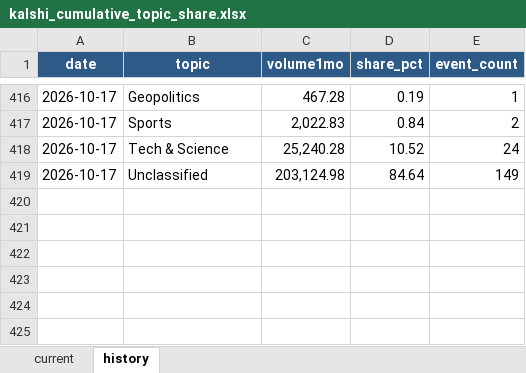
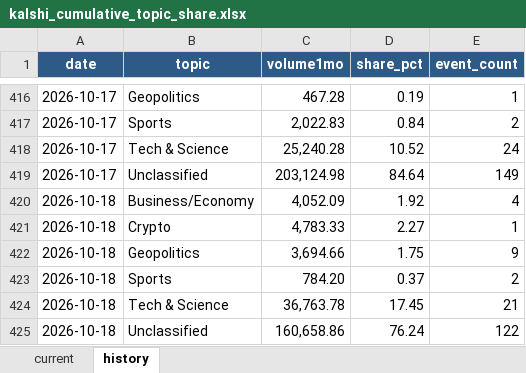
Before and after one commit to meiyaobuyao123-hash/testchatgpthybrid, an Excel workbook: docs/data/kalshi_cumulative_topic_share.xlsx, sheet history, drawn as a sheet; only a part is shown, gaps mark what is left out; values as stored, in another font and other column widths than the file's, no borders; the diff names each change by its address in the sheet, - before the commit and + after, or states it on an @@ line.

```diff
--- a/docs/data/kalshi_cumulative_topic_share.xlsx (sheet history)
+++ b/docs/data/kalshi_cumulative_topic_share.xlsx (sheet history)
+row 420: 2026-10-18 | Business/Economy | 4,052.09 | 1.92 | 4
+row 421: 2026-10-18 | Crypto | 4,783.33 | 2.27 | 1
+row 422: 2026-10-18 | Geopolitics | 3,694.66 | 1.75 | 9
+row 423: 2026-10-18 | Sports | 784.20 | 0.37 | 2
+row 424: 2026-10-18 | Tech & Science | 36,763.78 | 17.45 | 21
+row 425: 2026-10-18 | Unclassified | 160,658.86 | 76.24 | 122
```
Also changed, not shown: sheet current, docs/data/polymarket_30d_topic_share.xlsx, 8 other files.
